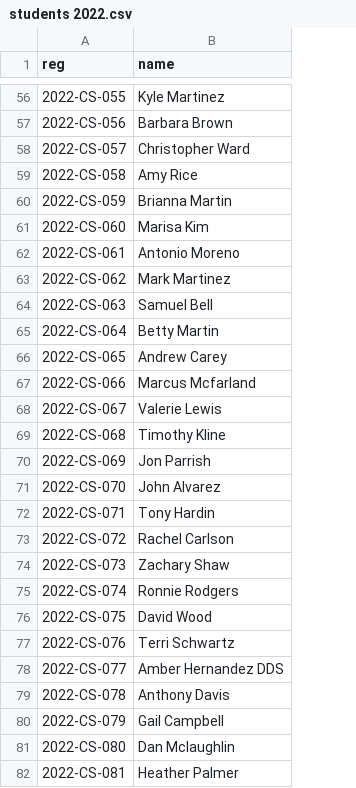
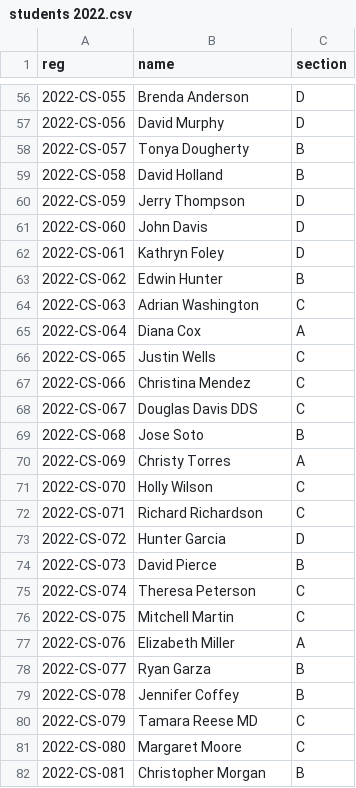
Before and after one commit to MuhammadZain28/exam-seating-planner, a CSV file: students 2022.csv, drawn as a sheet; only a part is shown, gaps mark what is left out; the diff covers the shown part only; the diff names each change by its address in the sheet, - before the commit and + after, or states it on an @@ line.

```diff
--- a/students 2022.csv
+++ b/students 2022.csv
+column C (section), rows 56-82: D | D | B | B | D | D | D | B | C | A | C | C | C | B | A | C | C | D | B | C | C | A | B | B | C | C | B
-B56 (name): Kyle Martinez
+B56 (name): Brenda Anderson
-B57 (name): Barbara Brown
+B57 (name): David Murphy
-B58 (name): Christopher Ward
+B58 (name): Tonya Dougherty
-B59 (name): Amy Rice
+B59 (name): David Holland
-B60 (name): Brianna Martin
+B60 (name): Jerry Thompson
-B61 (name): Marisa Kim
+B61 (name): John Davis
-B62 (name): Antonio Moreno
+B62 (name): Kathryn Foley
-B63 (name): Mark Martinez
+B63 (name): Edwin Hunter
-B64 (name): Samuel Bell
+B64 (name): Adrian Washington
-B65 (name): Betty Martin
+B65 (name): Diana Cox
-B66 (name): Andrew Carey
+B66 (name): Justin Wells
-B67 (name): Marcus Mcfarland
+B67 (name): Christina Mendez
-B68 (name): Valerie Lewis
+B68 (name): Douglas Davis DDS
-B69 (name): Timothy Kline
+B69 (name): Jose Soto
-B70 (name): Jon Parrish
+B70 (name): Christy Torres
-B71 (name): John Alvarez
+B71 (name): Holly Wilson
-B72 (name): Tony Hardin
+B72 (name): Richard Richardson
-B73 (name): Rachel Carlson
+B73 (name): Hunter Garcia
-B74 (name): Zachary Shaw
+B74 (name): David Pierce
-B75 (name): Ronnie Rodgers
+B75 (name): Theresa Peterson
-B76 (name): David Wood
+B76 (name): Mitchell Martin
-B77 (name): Terri Schwartz
+B77 (name): Elizabeth Miller
-B78 (name): Amber Hernandez DDS
+B78 (name): Ryan Garza
-B79 (name): Anthony Davis
+B79 (name): Jennifer Coffey
-B80 (name): Gail Campbell
+B80 (name): Tamara Reese MD
-B81 (name): Dan Mclaughlin
+B81 (name): Margaret Moore
-B82 (name): Heather Palmer
+B82 (name): Christopher Morgan
```
Also changed, not shown: 144 edited cells elsewhere in this file, students 2021.csv, students 2023.csv, 13 other files.
